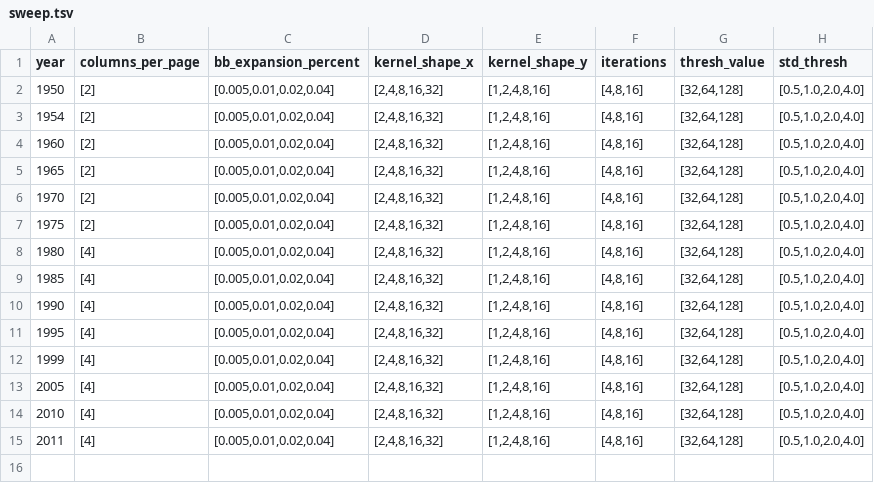
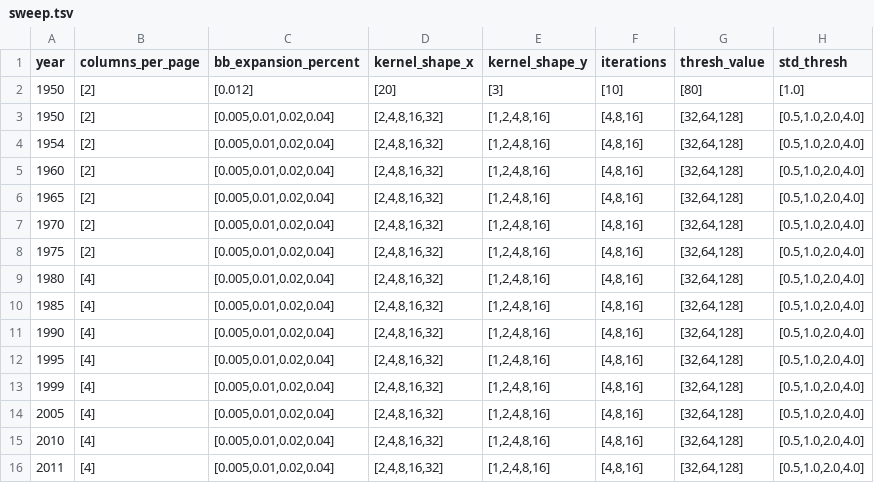
Before and after one commit to brown-ccv/georeg, a TSV file: georeg/configs/TX/sweep.tsv, drawn as a sheet; the diff names each change by its address in the sheet, - before the commit and + after, or states it on an @@ line.

Commit message:
validated georeg-sweep has identical output vs existing cfg for a page of TX 1950

```diff
--- a/georeg/configs/TX/sweep.tsv
+++ b/georeg/configs/TX/sweep.tsv
+row 2: 1950 | [2] | [0.012] | [20] | [3] | [10] | [80] | [1.0]
```
Also changed, not shown: 1 other file.
